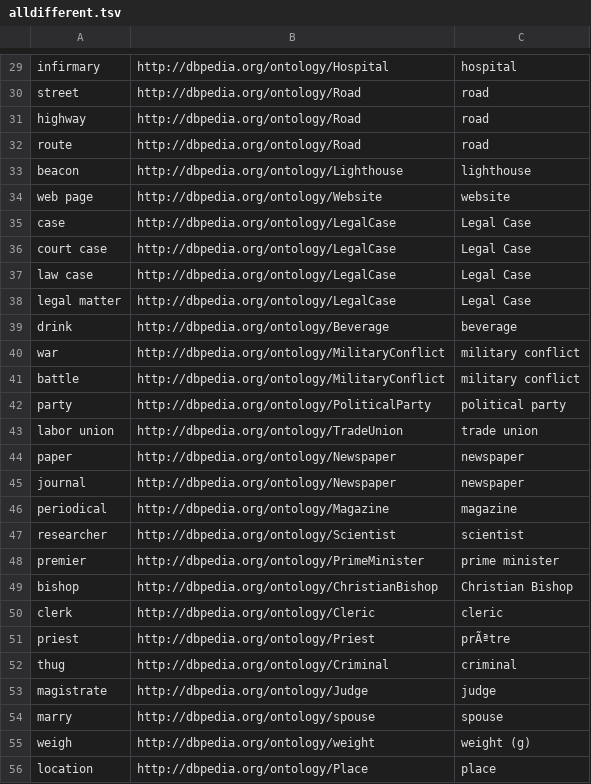
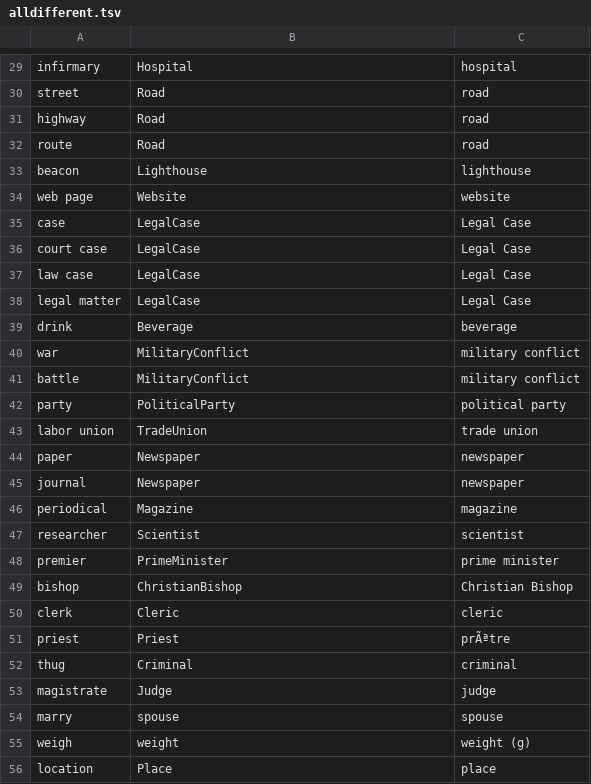
Before and after one commit to KonradHoeffner/correlatedproperties, a TSV file: output/lemon/combined/alldifferent.tsv, drawn as a sheet; only a part is shown, gaps mark what is left out; the diff covers the shown part only; the diff names each change by its address in the sheet, - before the commit and + after, or states it on an @@ line.

```diff
--- a/output/lemon/combined/alldifferent.tsv
+++ b/output/lemon/combined/alldifferent.tsv
-B29: http://dbpedia.org/ontology/Hospital
+B29: Hospital
-B30:B32: http://dbpedia.org/ontology/Road
+B30:B32: Road
-B33: http://dbpedia.org/ontology/Lighthouse
+B33: Lighthouse
-B34: http://dbpedia.org/ontology/Website
+B34: Website
-B35:B38: http://dbpedia.org/ontology/LegalCase
+B35:B38: LegalCase
-B39: http://dbpedia.org/ontology/Beverage
+B39: Beverage
-B40:B41: http://dbpedia.org/ontology/MilitaryConflict
+B40:B41: MilitaryConflict
-B42: http://dbpedia.org/ontology/PoliticalParty
+B42: PoliticalParty
-B43: http://dbpedia.org/ontology/TradeUnion
+B43: TradeUnion
-B44:B45: http://dbpedia.org/ontology/Newspaper
+B44:B45: Newspaper
-B46: http://dbpedia.org/ontology/Magazine
+B46: Magazine
-B47: http://dbpedia.org/ontology/Scientist
+B47: Scientist
-B48: http://dbpedia.org/ontology/PrimeMinister
+B48: PrimeMinister
-B49: http://dbpedia.org/ontology/ChristianBishop
+B49: ChristianBishop
-B50: http://dbpedia.org/ontology/Cleric
+B50: Cleric
-B51: http://dbpedia.org/ontology/Priest
+B51: Priest
-B52: http://dbpedia.org/ontology/Criminal
+B52: Criminal
-B53: http://dbpedia.org/ontology/Judge
+B53: Judge
-B54: http://dbpedia.org/ontology/spouse
+B54: spouse
-B55: http://dbpedia.org/ontology/weight
+B55: weight
-B56: http://dbpedia.org/ontology/Place
+B56: Place
```
Also changed, not shown: 70 edited cells elsewhere in this file, 9 other files.
